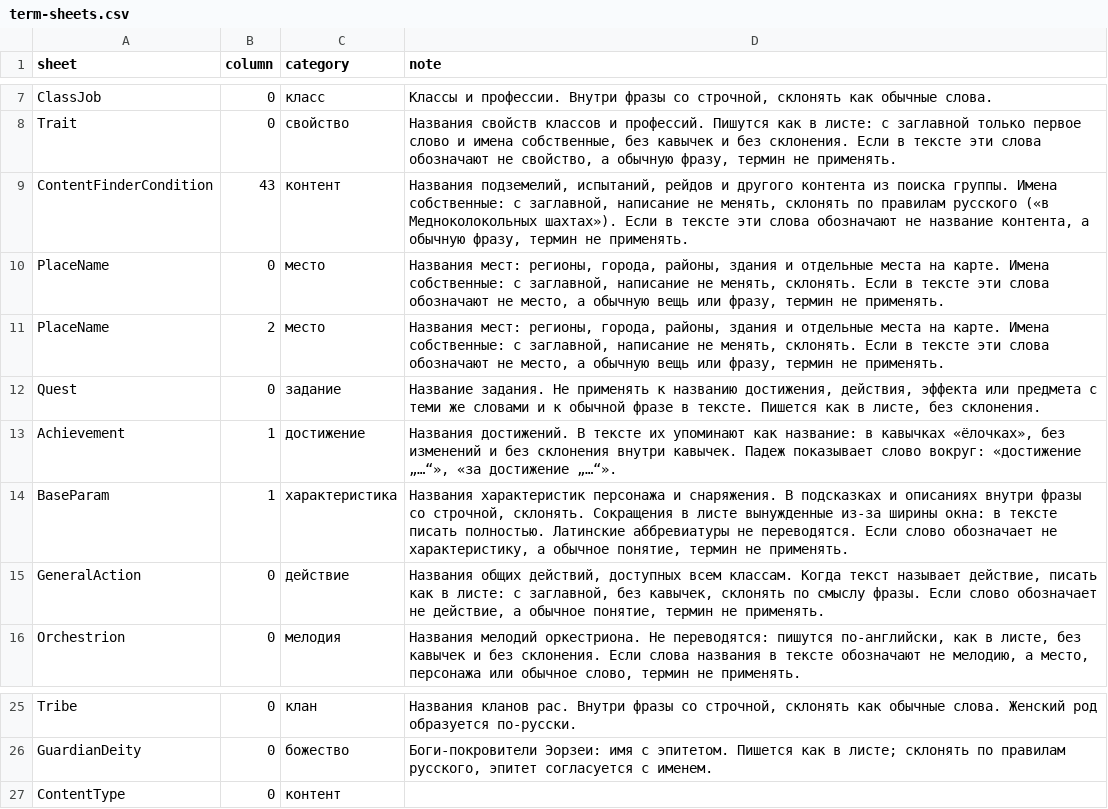
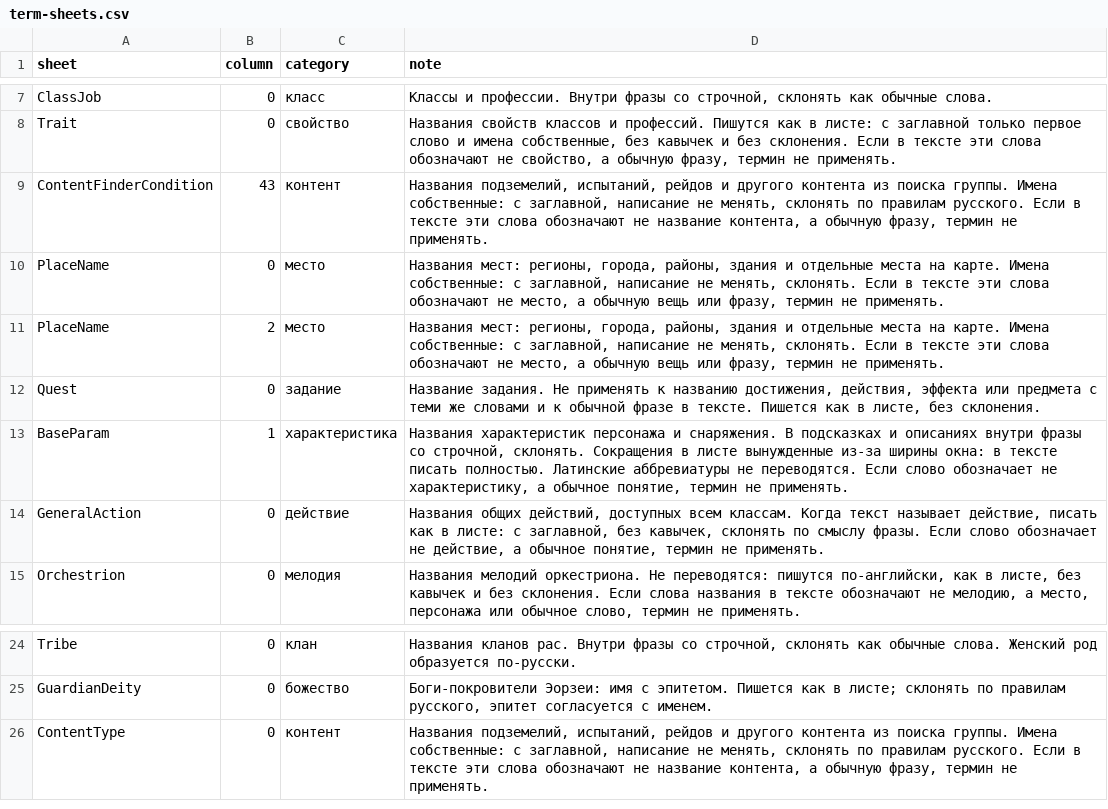
Before and after one commit to AngelicaProject/ProjectPrima, a CSV file: aeria-knowledge/term-sheets.csv, drawn as a sheet; only a part is shown, gaps mark what is left out.

Commit message:
fix: титулы божеств, согласование имён существ с данжами, ряд терминов, правки интерфейса

```diff
--- a/aeria-knowledge/term-sheets.csv
+++ b/aeria-knowledge/term-sheets.csv
@@ -8,3 +8,3 @@ ClassJob,0,класс,"Классы и профессии. Внутри фраз
 Trait,0,свойство,"Названия свойств классов и профессий. Пишутся как в листе: с заглавной только первое слово и имена собственные, без кавычек и без склонения. Если в тексте эти слова обозначают не свойство, а обычную фразу, термин не применять."
-ContentFinderCondition,43,контент,"Названия подземелий, испытаний, рейдов и другого контента из поиска группы. Имена собственные: с заглавной, написание не менять, склонять по правилам русского («в Медноколокольных шахтах»). Если в тексте эти слова обозначают не название контента, а обычную фразу, термин не применять."
+ContentFinderCondition,43,контент,"Названия подземелий, испытаний, рейдов и другого контента из поиска группы. Имена собственные: с заглавной, написание не менять, склонять по правилам русского. Если в тексте эти слова обозначают не название контента, а обычную фразу, термин не применять."
 PlaceName,0,место,"Названия мест: регионы, города, районы, здания и отдельные места на карте. Имена собственные: с заглавной, написание не менять, склонять. Если в тексте эти слова обозначают не место, а обычную вещь или фразу, термин не применять."
@@ -12,3 +12,2 @@ PlaceName,2,место,"Названия мест: регионы, города,
 Quest,0,задание,"Название задания. Не применять к названию достижения, действия, эффекта или предмета с теми же словами и к обычной фразе в тексте. Пишется как в листе, без склонения."
-Achievement,1,достижение,"Названия достижений. В тексте их упоминают как название: в кавычках «ёлочках», без изменений и без склонения внутри кавычек. Падеж показывает слово вокруг: «достижение „…“», «за достижение „…“»."
 BaseParam,1,характеристика,"Названия характеристик персонажа и снаряжения. В подсказках и описаниях внутри фразы со строчной, склонять. Сокращения в листе вынужденные из-за ширины окна: в тексте писать полностью. Латинские аббревиатуры не переводятся. Если слово обозначает не характеристику, а обычное понятие, термин не применять."
@@ -26,2 +25,2 @@ Tribe,0,клан,"Названия кланов рас. Внутри фразы
 GuardianDeity,0,божество,"Боги-покровители Эорзеи: имя с эпитетом. Пишется как в листе; склонять по правилам русского, эпитет согласуется с именем."
-ContentType,0,контент,
+ContentType,0,контент,"Названия подземелий, испытаний, рейдов и другого контента из поиска группы. Имена собственные: с заглавной, написание не менять, склонять по правилам русского. Если в тексте эти слова обозначают не название контента, а обычную фразу, термин не применять."
```
Also changed, not shown: 23 other files.
